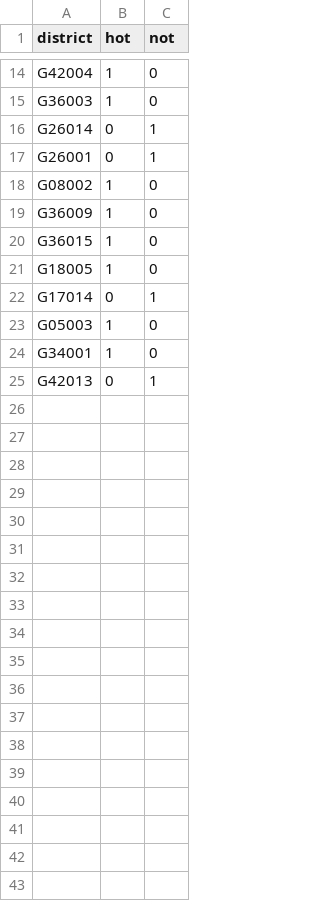
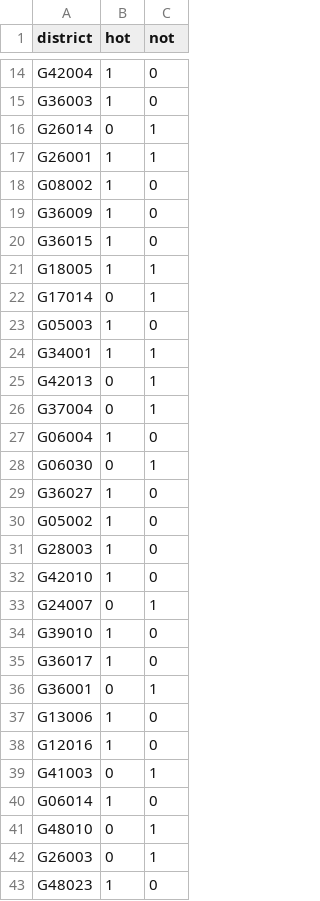
Before and after one commit to zschutzman/districts-lol, a CSV file: data/aggregate.csv, drawn as a sheet; only a part is shown, gaps mark what is left out; the diff covers the shown part only.

```diff
--- a/data/aggregate.csv
+++ b/data/aggregate.csv
@@ -16,3 +16,3 @@ G36003, 1, 0
 G26014, 0, 1
-G26001, 0, 1
+G26001, 1, 1
 G08002, 1, 0
@@ -20,6 +20,24 @@ G36009, 1, 0
 G36015, 1, 0
-G18005, 1, 0
+G18005, 1, 1
 G17014, 0, 1
 G05003, 1, 0
-G34001, 1, 0
+G34001, 1, 1
 G42013, 0, 1
+G37004, 0, 1
+G06004, 1, 0
+G06030, 0, 1
+G36027, 1, 0
+G05002, 1, 0
+G28003, 1, 0
+G42010, 1, 0
+G24007, 0, 1
+G39010, 1, 0
+G36017, 1, 0
+G36001, 0, 1
+G13006, 1, 0
+G12016, 1, 0
+G41003, 0, 1
+G06014, 1, 0
+G48010, 0, 1
+G26003, 0, 1
+G48023, 1, 0
```
Also changed, not shown: 34 added rows and 1 edited cell elsewhere in this file, data/votes.csv, 1 other file.
